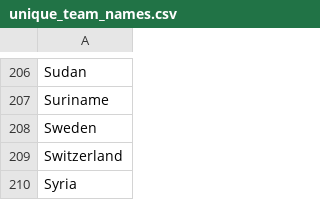
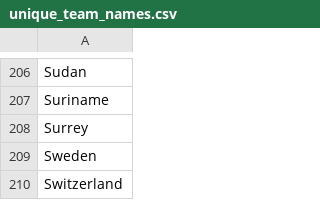
Before and after one commit to veronicadeleonh/womens-football, a CSV file: data/unique_team_names.csv, drawn as a sheet; only a part is shown, gaps mark what is left out; the shorter side is filled out with more unchanged rows; the diff names each change by its address in the sheet, - before the commit and + after, or states it on an @@ line.

```diff
--- a/data/unique_team_names.csv
+++ b/data/unique_team_names.csv
+row 208: Surrey
```
Also changed, not shown: data/goalscorers_clean.csv, data/shootouts_clean.csv, 3 other files.
